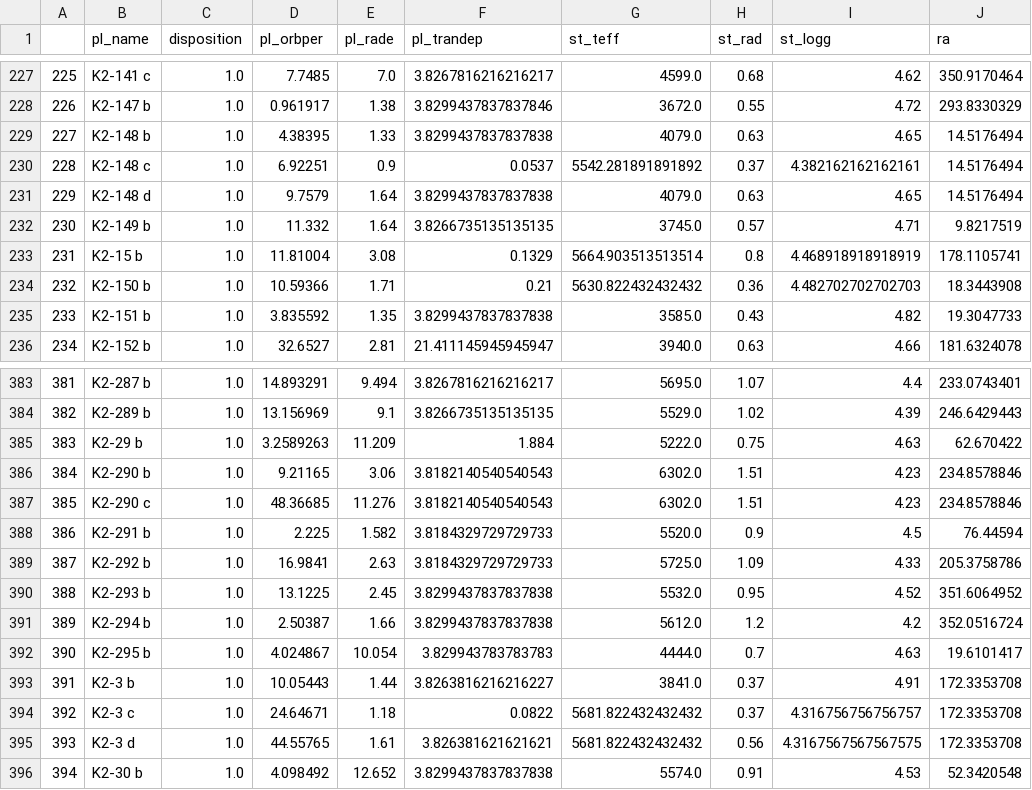
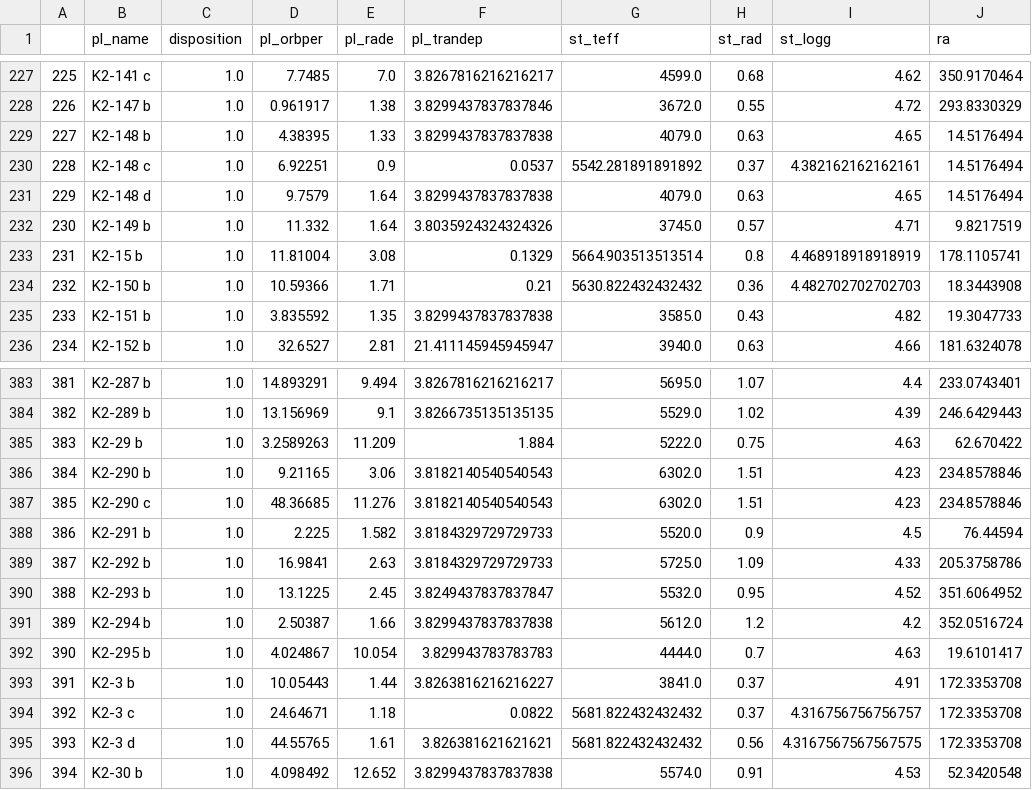
Before and after one commit to lubussu/ExaC, a CSV file: dataset/final_dataset/all.csv, drawn as a sheet; only a part is shown, gaps mark what is left out; the diff covers the shown part only; the diff names each change by its address in the sheet, - before the commit and + after, or states it on an @@ line.

```diff
--- a/dataset/final_dataset/all.csv
+++ b/dataset/final_dataset/all.csv
-F232 (pl_trandep): 3.8266735135135135
+F232 (pl_trandep): 3.8035924324324326
-F390 (pl_trandep): 3.8299437837837838
+F390 (pl_trandep): 3.8249437837837847
```
Also changed, not shown: 7 edited cells elsewhere in this file, dataset/final_dataset/k2.csv, dataset/pp_dataset/k2.csv, 7 other files.
